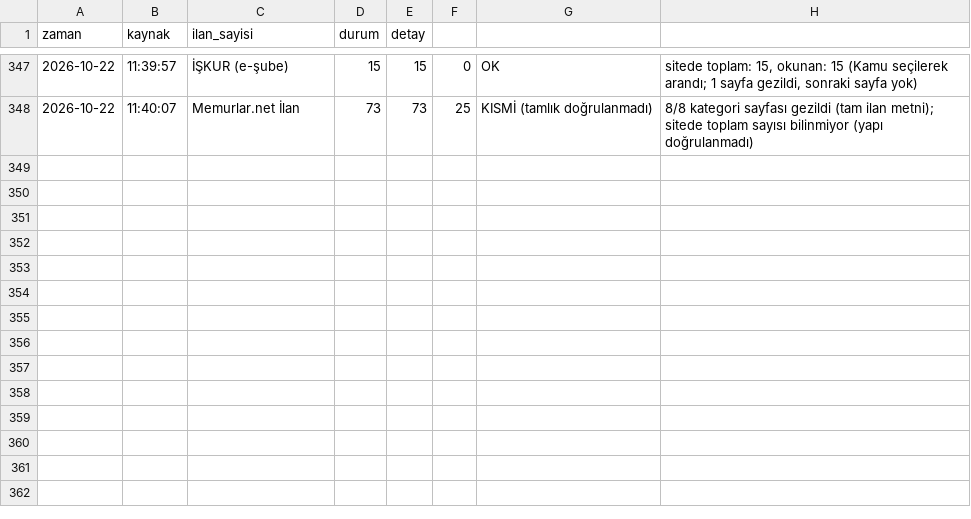
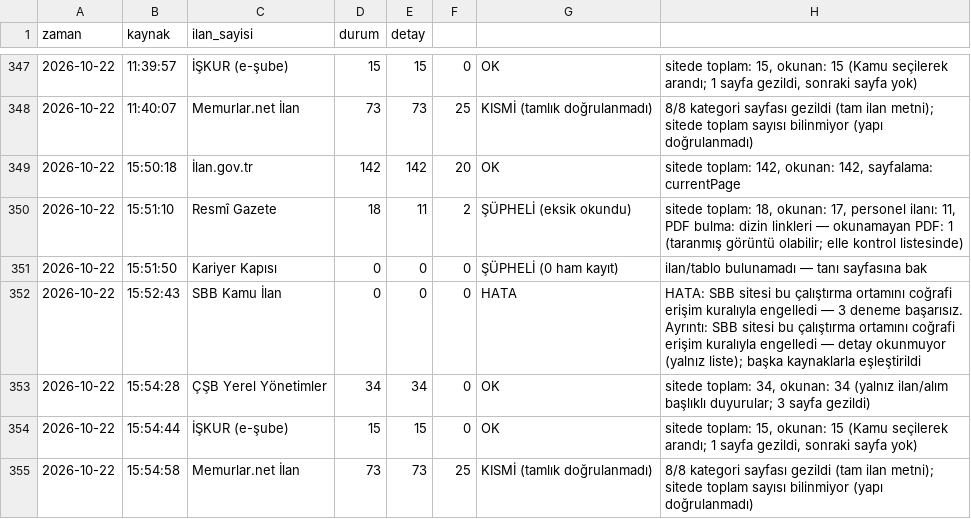
Before and after one commit to veyselbalck/kamu-takip, a CSV file: logs/log.csv, drawn as a sheet; only a part is shown, gaps mark what is left out; the diff names each change by its address in the sheet, - before the commit and + after, or states it on an @@ line.

Commit message:
Günlük ilan raporu güncellendi

```diff
--- a/logs/log.csv
+++ b/logs/log.csv
+row 349: 2026-10-22 | 15:50:18 | İlan.gov.tr | 142 | 142 | 20 | OK | sitede toplam: 142, okunan: 142, sayfalama: currentPage
+row 350: 2026-10-22 | 15:51:10 | Resmî Gazete | 18 | 11 | 2 | ŞÜPHELİ (eksik okundu) | sitede toplam: 18, okunan: 17, personel ilanı: 11, PDF bulma: dizin linkleri — okunamayan PDF: 1 (taranmış görüntü olabilir; elle kontrol listesinde)
+row 351: 2026-10-22 | 15:51:50 | Kariyer Kapısı | 0 | 0 | 0 | ŞÜPHELİ (0 ham kayıt) | ilan/tablo bulunamadı — tanı sayfasına bak
+row 352: 2026-10-22 | 15:52:43 | SBB Kamu İlan | 0 | 0 | 0 | HATA | HATA: SBB sitesi bu çalıştırma ortamını coğrafi erişim kuralıyla engelledi — 3 deneme başarısız. Ayrıntı: SBB sitesi bu çalıştırma ortamını coğrafi erişim kuralıyla engelledi — detay okunmuyor (yalnız liste); başka kaynaklarla eşleştirildi
+row 353: 2026-10-22 | 15:54:28 | ÇŞB Yerel Yönetimler | 34 | 34 | 0 | OK | sitede toplam: 34, okunan: 34 (yalnız ilan/alım başlıklı duyurular; 3 sayfa gezildi)
+row 354: 2026-10-22 | 15:54:44 | İŞKUR (e-şube) | 15 | 15 | 0 | OK | sitede toplam: 15, okunan: 15 (Kamu seçilerek arandı; 1 sayfa gezildi, sonraki sayfa yok)
+row 355: 2026-10-22 | 15:54:58 | Memurlar.net İlan | 73 | 73 | 25 | KISMİ (tamlık doğrulanmadı) | 8/8 kategori sayfası gezildi (tam ilan metni); sitede toplam sayısı bilinmiyor (yapı doğrulanmadı)
```
Also changed, not shown: 9 other files.
